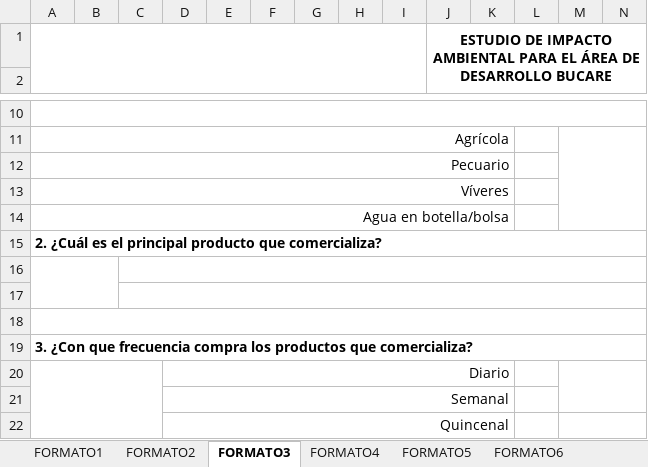
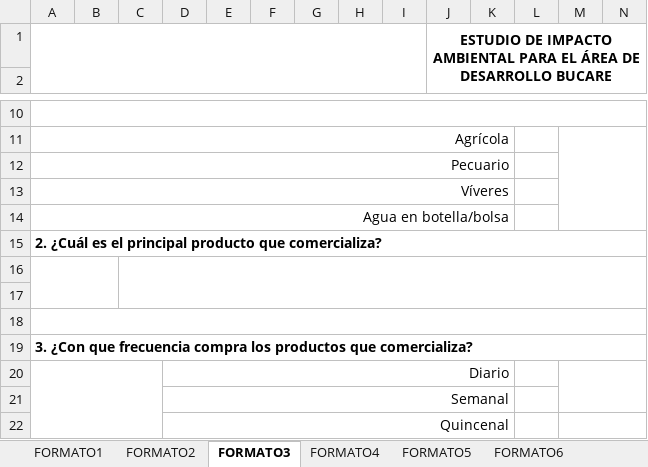
Before and after one commit to SGI-ManuelPico/informesCenso, an Excel workbook: censos/FORMATO_CENSO_BUCARE.xlsx, sheet FORMATO3, drawn as a sheet; only a part is shown, gaps mark what is left out; values as stored, in another font and other column widths than the file's, no borders; charts and pictures not drawn; the diff names each change by its address in the sheet, - before the commit and + after, or states it on an @@ line.

```diff
--- a/censos/FORMATO_CENSO_BUCARE.xlsx (sheet FORMATO3)
+++ b/censos/FORMATO_CENSO_BUCARE.xlsx (sheet FORMATO3)
-C16:Z16 merged
+C16:Z17 merged
-C17:Z17 merged
```
Also changed, not shown: 2 other files.
